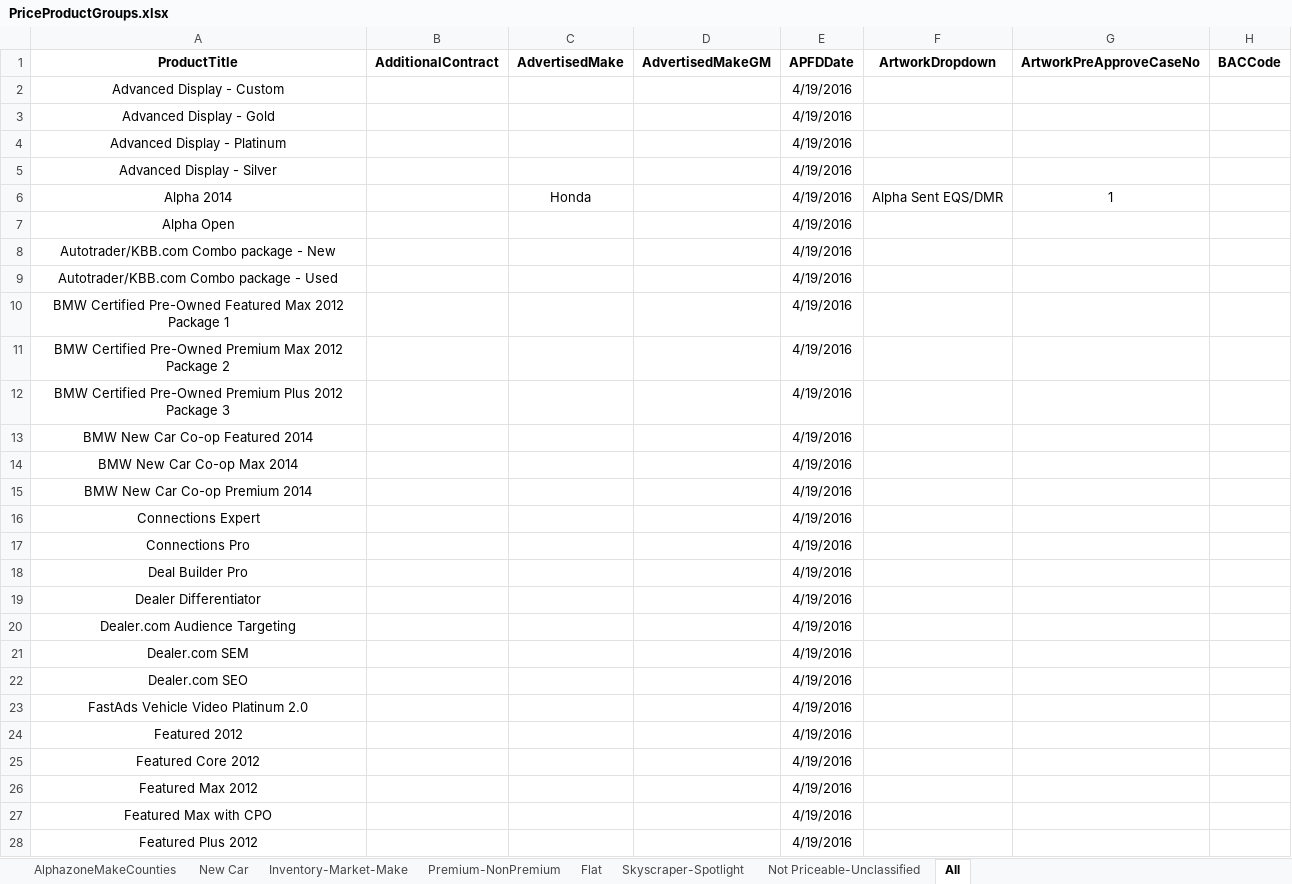
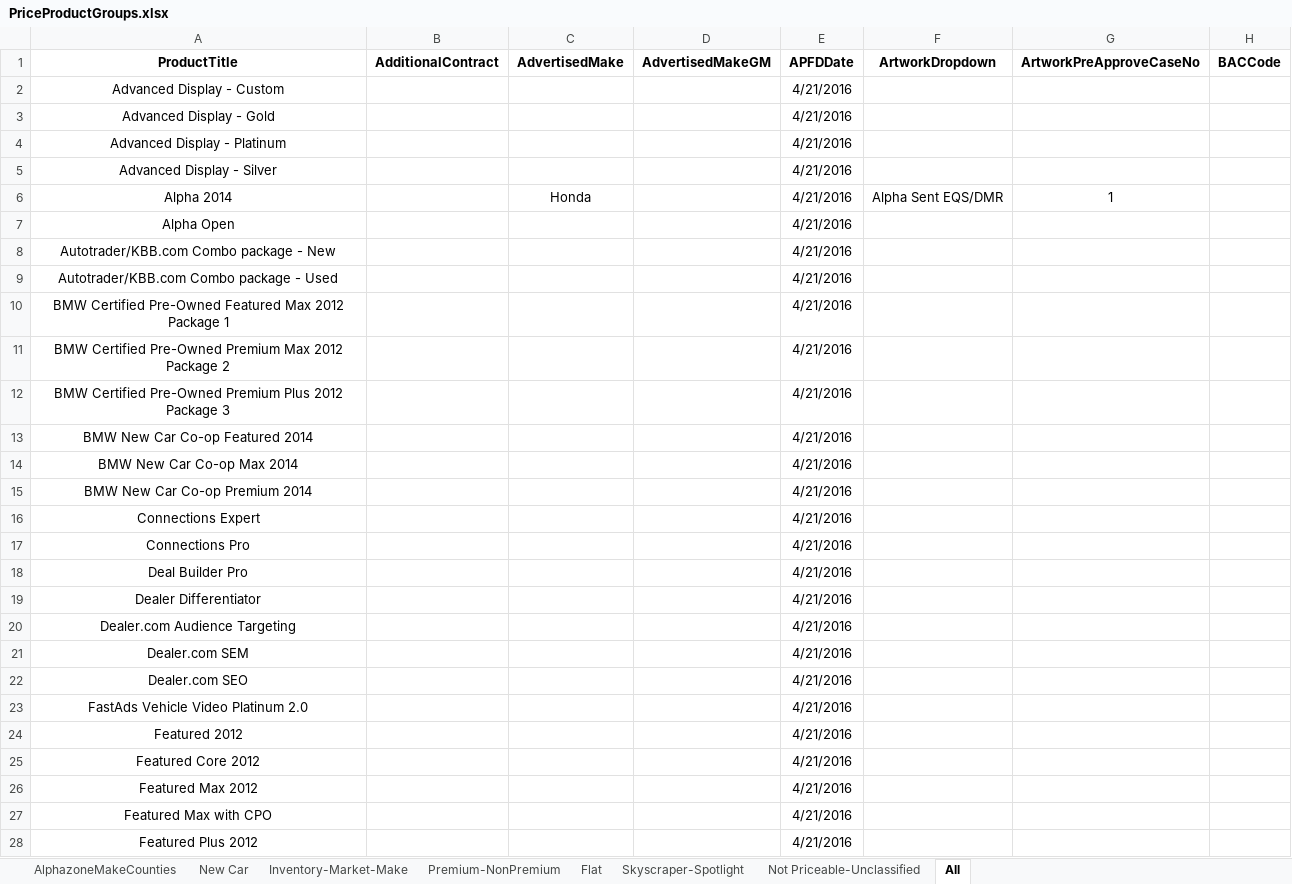
Before and after one commit to ProvarAutomation/SFDCRegression, an Excel workbook: Regression/templates/PriceProductGroups.xlsx, sheet All, drawn as a sheet; only a part is shown; values as stored, in another font and other column widths than the file's, no borders; the diff covers the shown part only; the diff names each change by its address in the sheet, - before the commit and + after, or states it on an @@ line.

```diff
--- a/Regression/templates/PriceProductGroups.xlsx (sheet All)
+++ b/Regression/templates/PriceProductGroups.xlsx (sheet All)
-E2:E28 (APFDDate): 4/19/2016
+E2:E28 (APFDDate): 4/21/2016
```
Also changed, not shown: 88 edited cells elsewhere in this sheet, sheet AlphazoneMakeCounties, 20 other files.
